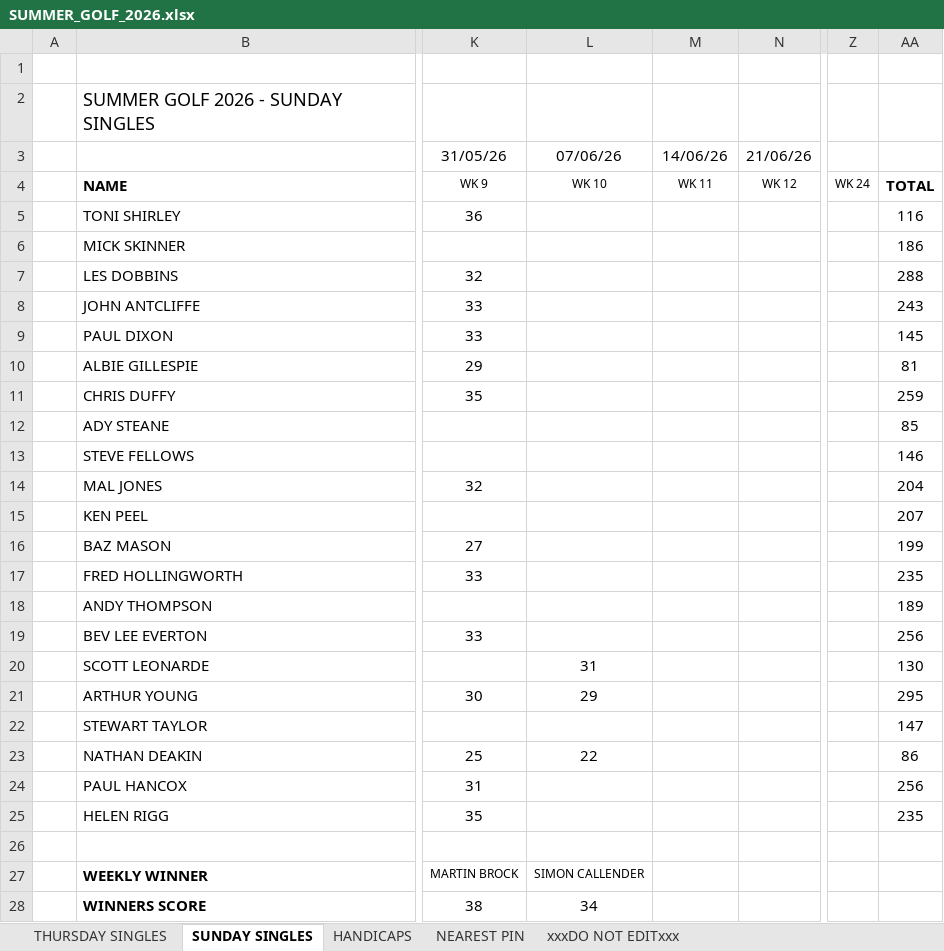
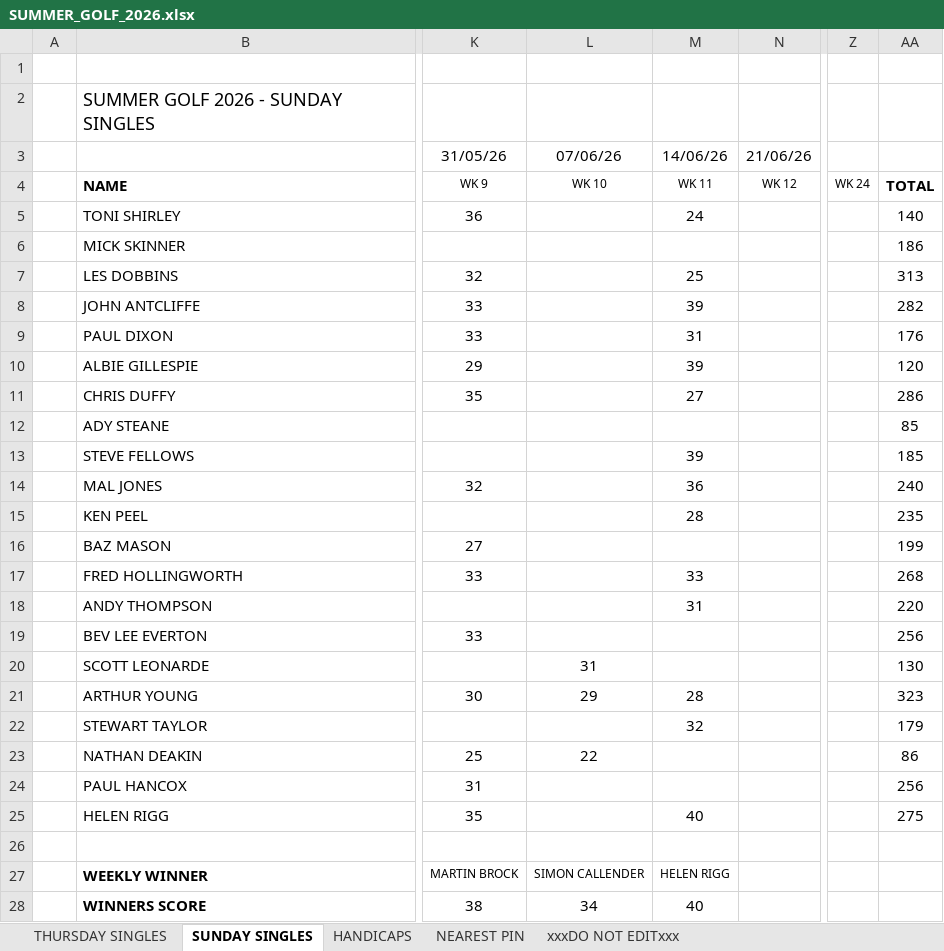
Before and after one commit to stateside2/golf-comp, an Excel workbook: data/SUMMER_GOLF_2026.xlsx, sheet SUNDAY SINGLES, drawn as a sheet; only a part is shown, gaps mark what is left out; values as stored, in another font and other column widths than the file's, no borders; charts and pictures not drawn; the diff names each change by its address in the sheet, - before the commit and + after, or states it on an @@ line.

Commit message:
101 Week 11 data update

```diff
--- a/data/SUMMER_GOLF_2026.xlsx (sheet SUNDAY SINGLES)
+++ b/data/SUMMER_GOLF_2026.xlsx (sheet SUNDAY SINGLES)
-M5: (empty)
+M5: 24
-AA5: 116
+AA5: 140
-M7: (empty)
+M7: 25
-AA7: 288
+AA7: 313
-M8: (empty)
+M8: 39
-AA8: 243
+AA8: 282
-M9: (empty)
+M9: 31
-AA9: 145
+AA9: 176
-M10: (empty)
+M10: 39
-AA10: 81
+AA10: 120
-M11: (empty)
+M11: 27
-AA11: 259
+AA11: 286
-M13: (empty)
+M13: 39
-AA13: 146
+AA13: 185
-M14: (empty)
+M14: 36
-AA14: 204
+AA14: 240
-M15: (empty)
+M15: 28
-AA15: 207
+AA15: 235
-M17: (empty)
+M17: 33
-AA17: 235
+AA17: 268
-M18: (empty)
+M18: 31
-AA18: 189
+AA18: 220
-M21: (empty)
+M21: 28
-AA21: 295
+AA21: 323
-M22: (empty)
+M22: 32
-AA22: 147
+AA22: 179
-M25: (empty)
+M25: 40
-AA25: 235
+AA25: 275
-M27: (empty)
+M27: HELEN RIGG
-M28: (empty)
+M28: 40
```
Also changed, not shown: sheet HANDICAPS, sheet xxxDO NOT EDITxxx, sheet NEAREST PIN, 1 other file.
